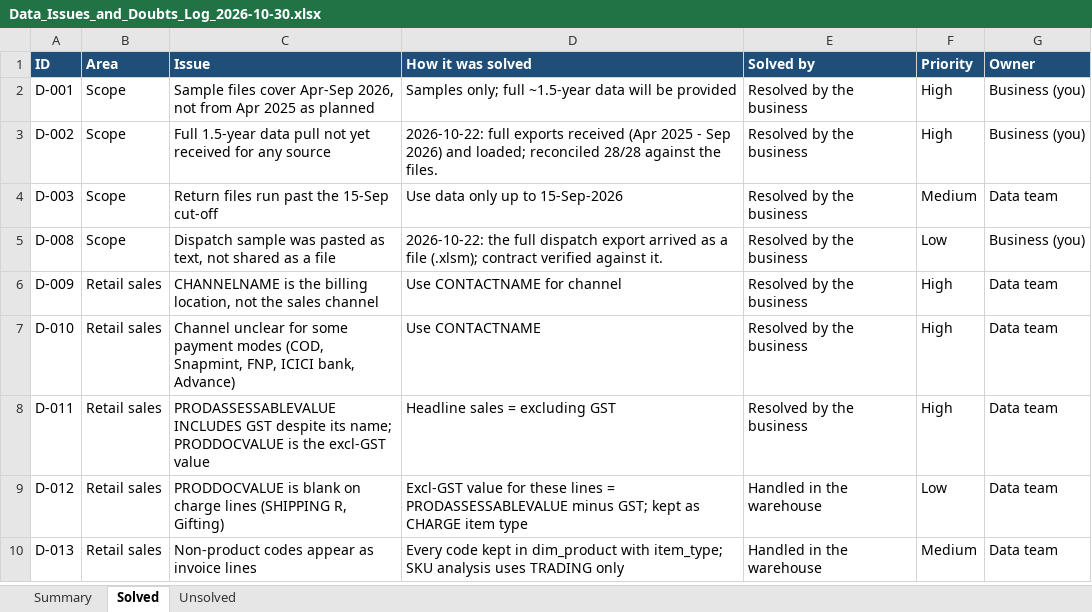
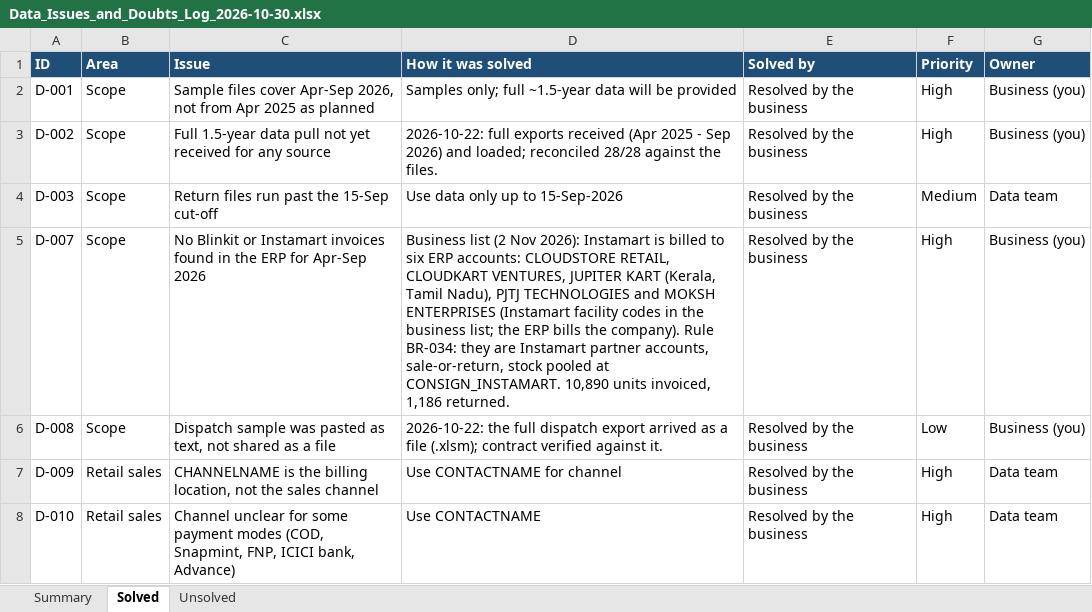
Before and after one commit to ellementry01/data-analysis_zohoreverse, an Excel workbook: warehouse/docs/Data_Issues_and_Doubts_Log_2026-10-30.xlsx, sheet Solved, drawn as a sheet; only a part is shown; the shorter side is filled out with more unchanged rows; values as stored, in another font and other column widths than the file's, no borders; the diff names each change by its address in the sheet, - before the commit and + after, or states it on an @@ line.

```diff
--- a/warehouse/docs/Data_Issues_and_Doubts_Log_2026-10-30.xlsx (sheet Solved)
+++ b/warehouse/docs/Data_Issues_and_Doubts_Log_2026-10-30.xlsx (sheet Solved)
+row 5: D-007 | Scope | No Blinkit or Instamart invoices found in the ERP for Apr-Sep 2026 | Business list (2 Nov 2026): Instamart is billed to six ERP accounts: CLOUDSTORE RETAIL, CLOUDKART VENTURES, JUPITER KART (Kerala, Tamil Nadu), PJTJ TECHNOLOGIES and MOKSH ENTERPRISES (Instamart facility codes in the business list; the ERP bills the company). Rule BR-034: they are Instamart partner accounts, sale-or-return, stock pooled at CONSIGN_INSTAMART. 10,890 units invoiced, 1,186 returned. | Resolved by the business | High | Business (you)
```
Also changed, not shown: sheet Summary, sheet Unsolved, 10 other files.
